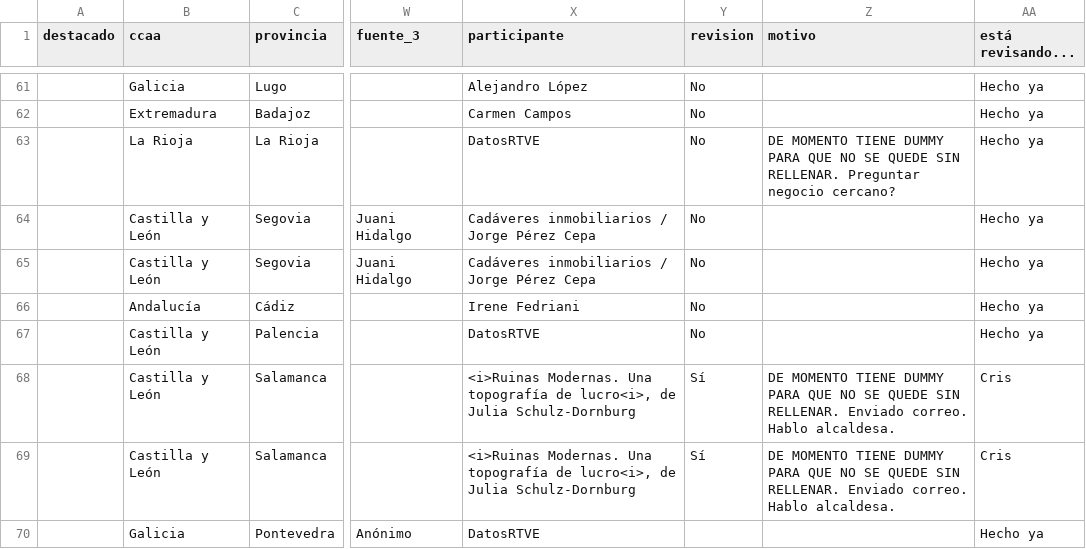
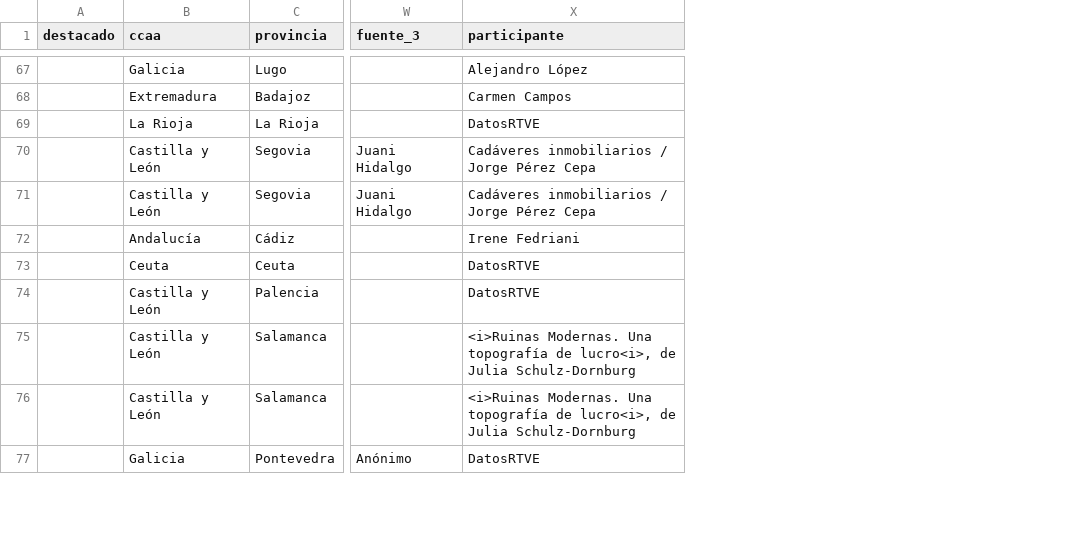
Before and after one commit to datosrtve/opendata, a CSV file: 2023/cadaveres-hormigon/datos_mapa_hormigon.csv, drawn as a sheet; only a part is shown, gaps mark what is left out; removed rows and columns are numbered as before the commit, all else as after; the diff covers the shown part only; the diff names each change by its address in the sheet, - before the commit and + after, or states it on an @@ line.

Commit message:
Add files via upload

```diff
--- a/2023/cadaveres-hormigon/datos_mapa_hormigon.csv
+++ b/2023/cadaveres-hormigon/datos_mapa_hormigon.csv
-column Y (revision), rows 61-69: No | No | No | No | No | No | No | Sí | Sí
-column Z (motivo), rows 63-69: DE MOMENTO TIENE DUMMY PARA QUE NO SE QUEDE SIN RELLENAR. Preguntar negocio cercano? |  |  |  |  | DE MOMENTO TIENE DUMMY PARA QUE NO SE QUEDE SIN RELLENAR. Enviado correo. Hablo alcaldesa. | DE MOMENTO TIENE DUMMY PARA QUE NO SE QUEDE SIN RELLENAR. Enviado correo. Hablo alcaldesa.
-column AA (está revisando...), rows 61-70: Hecho ya | Hecho ya | Hecho ya | Hecho ya | Hecho ya | Hecho ya | Hecho ya | Cris | Cris | Hecho ya
@@ row 95 moved to row 73: Ceuta @@
```
Also changed, not shown: 11 moved rows elsewhere in this file.
